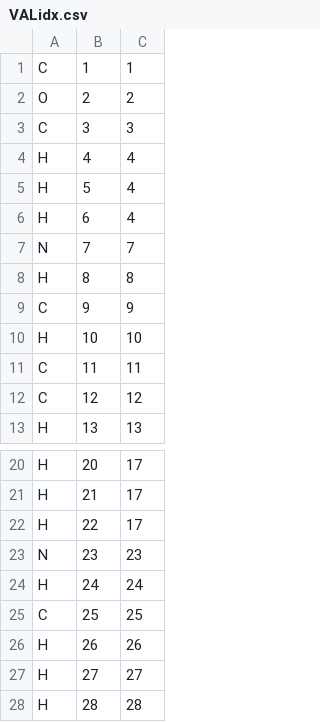
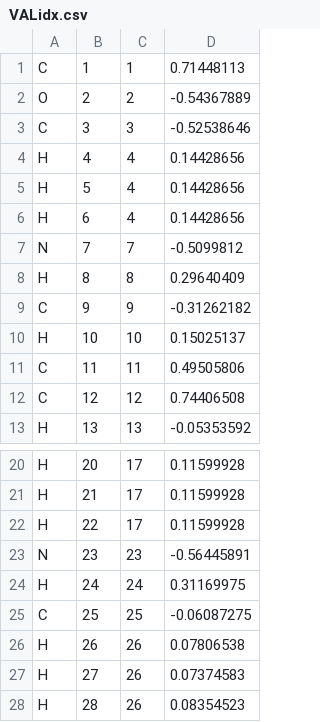
Before and after one commit to peter-reinholdt/propertyfit, a CSV file: constraints/VALidx.csv, drawn as a sheet; only a part is shown, gaps mark what is left out; the diff names each change by its address in the sheet, - before the commit and + after, or states it on an @@ line.

Commit message:
Forgot to save, see previous commit for comments

```diff
--- a/constraints/VALidx.csv
+++ b/constraints/VALidx.csv
+column D, rows 1-13: 0.71448113 | -0.54367889 | -0.52538646 | 0.14428656 | 0.14428656 | 0.14428656 | -0.5099812 | 0.29640409 | -0.31262182 | 0.15025137 | 0.49505806 | 0.74406508 | -0.05353592; rows 20-28: 0.11599928 | 0.11599928 | 0.11599928 | -0.56445891 | 0.31169975 | -0.06087275 | 0.07806538 | 0.07374583 | 0.08354523
-C27: 27
+C27: 26
-C28: 28
+C28: 26
```
